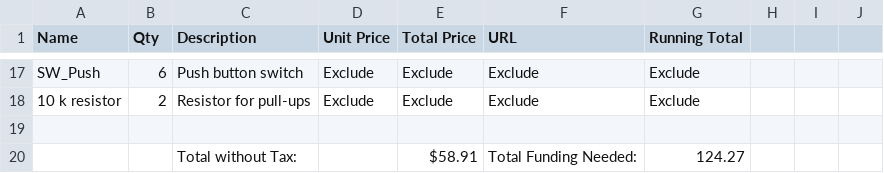
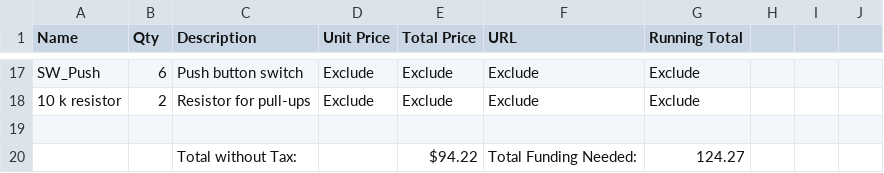
Before and after one commit to Guitar-Fan/ESP32_Smart_Walkie_Talkie, a CSV file: BOM/ESP32 Walkie Talkie BOM - Radio (1).csv (was BOM/ESP32 Walkie Talkie BOM - Radio.csv), drawn as a sheet; only a part is shown, gaps mark what is left out.

```diff
--- a/BOM/ESP32 Walkie Talkie BOM - Radio.csv
+++ b/BOM/ESP32 Walkie Talkie BOM - Radio (1).csv
@@ -19,2 +19,2 @@ SW_Push,6,Push button switch,Exclude,Exclude,Exclude,Exclude,,,
 ,,,,,,,,,
-,,Total without Tax:,,$58.91,Total Funding Needed:,124.27,,,
+,,Total without Tax:,,$94.22,Total Funding Needed:,124.27,,,
```
Also changed, not shown: 1 other file.
